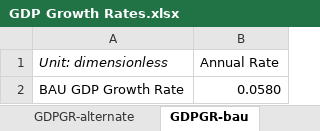
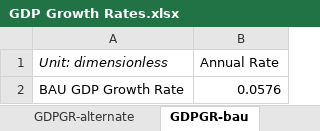
Before and after one commit to EnergyInnovation/eps-india, an Excel workbook: InputData/ctrl-settings/GDPGR/GDP Growth Rates.xlsx, sheet GDPGR-bau, drawn as a sheet; values as stored, in another font and other column widths than the file's, no borders; the diff names each change by its address in the sheet, - before the commit and + after, or states it on an @@ line.

Commit message:
Removed rounding adjustment from GDPGR

```diff
--- a/InputData/ctrl-settings/GDPGR/GDP Growth Rates.xlsx (sheet GDPGR-bau)
+++ b/InputData/ctrl-settings/GDPGR/GDP Growth Rates.xlsx (sheet GDPGR-bau)
-B2 (Annual Rate): 0.0580
+B2 (Annual Rate): 0.0576
```
Also changed, not shown: sheet GDPGR-alternate, 2 other files.
